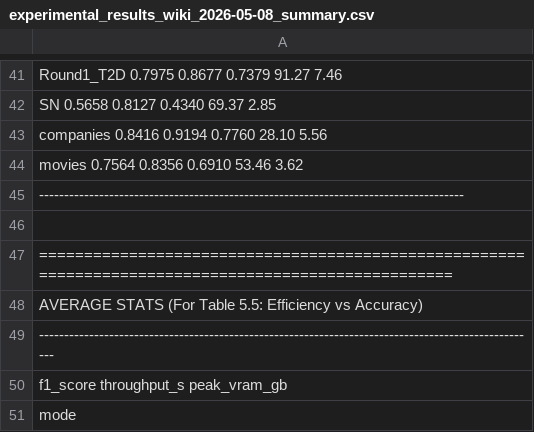
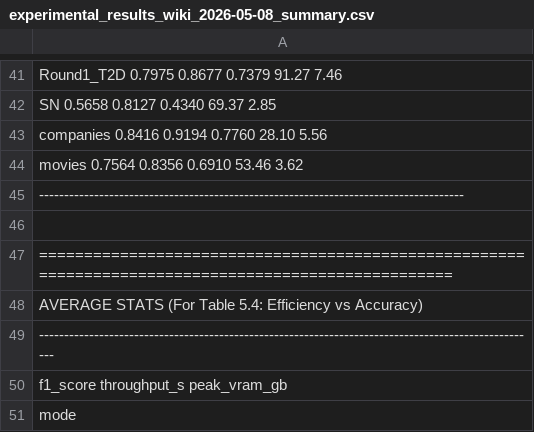
Before and after one commit to enRichMyData/ReFinED, a CSV file: my_tests/logs/experimental_results_wiki_2026-05-08_summary.csv, drawn as a sheet; only a part is shown, gaps mark what is left out; the diff names each change by its address in the sheet, - before the commit and + after, or states it on an @@ line.

Commit message:
typo

```diff
--- a/my_tests/logs/experimental_results_wiki_2026-05-08_summary.csv
+++ b/my_tests/logs/experimental_results_wiki_2026-05-08_summary.csv
-A48: …(For Table 5.5: Efficiency vs…
+A48: …(For Table 5.4: Efficiency vs…
```
